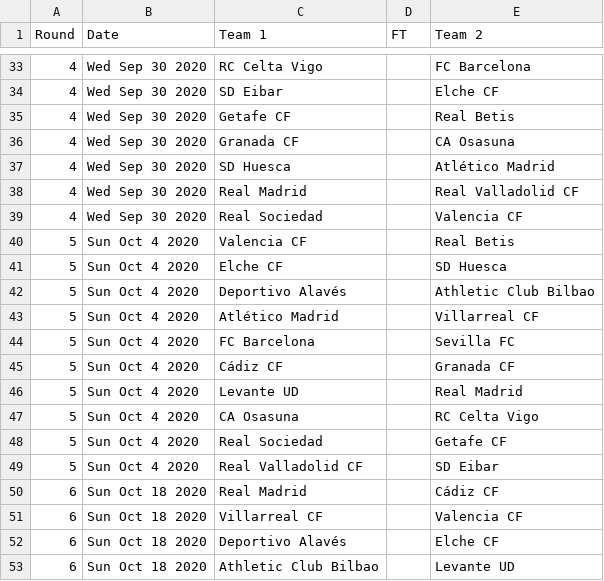
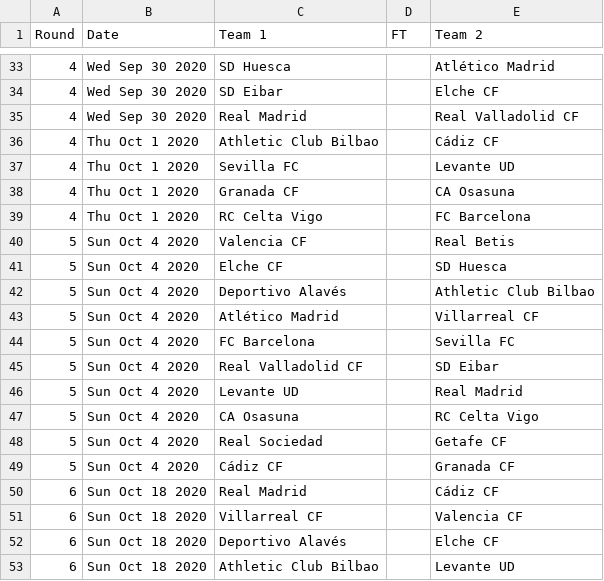
Before and after one commit to footballcsv/espana, a CSV file: 2020s/2020-21/es.1.csv, drawn as a sheet; only a part is shown, gaps mark what is left out; the diff covers the shown part only.

```diff
--- a/2020s/2020-21/es.1.csv
+++ b/2020s/2020-21/es.1.csv
@@ -33,8 +33,8 @@ Round,Date,Team 1,FT,Team 2
-4,Wed Sep 30 2020,RC Celta Vigo,,FC Barcelona
+4,Wed Sep 30 2020,SD Huesca,,Atlético Madrid
 4,Wed Sep 30 2020,SD Eibar,,Elche CF
-4,Wed Sep 30 2020,Getafe CF,,Real Betis
-4,Wed Sep 30 2020,Granada CF,,CA Osasuna
-4,Wed Sep 30 2020,SD Huesca,,Atlético Madrid
 4,Wed Sep 30 2020,Real Madrid,,Real Valladolid CF
-4,Wed Sep 30 2020,Real Sociedad,,Valencia CF
+4,Thu Oct 1 2020,Athletic Club Bilbao,,Cádiz CF
+4,Thu Oct 1 2020,Sevilla FC,,Levante UD
+4,Thu Oct 1 2020,Granada CF,,CA Osasuna
+4,Thu Oct 1 2020,RC Celta Vigo,,FC Barcelona
 5,Sun Oct 4 2020,Valencia CF,,Real Betis
@@ -44,3 +44,3 @@ Round,Date,Team 1,FT,Team 2
 5,Sun Oct 4 2020,FC Barcelona,,Sevilla FC
-5,Sun Oct 4 2020,Cádiz CF,,Granada CF
+5,Sun Oct 4 2020,Real Valladolid CF,,SD Eibar
 5,Sun Oct 4 2020,Levante UD,,Real Madrid
@@ -48,3 +48,3 @@ Round,Date,Team 1,FT,Team 2
 5,Sun Oct 4 2020,Real Sociedad,,Getafe CF
-5,Sun Oct 4 2020,Real Valladolid CF,,SD Eibar
+5,Sun Oct 4 2020,Cádiz CF,,Granada CF
 6,Sun Oct 18 2020,Real Madrid,,Cádiz CF
```
Also changed, not shown: 10 added rows, 10 removed rows, 3 moved rows and 5 edited cells elsewhere in this file, 2020s/2020-21/es.2.csv.
